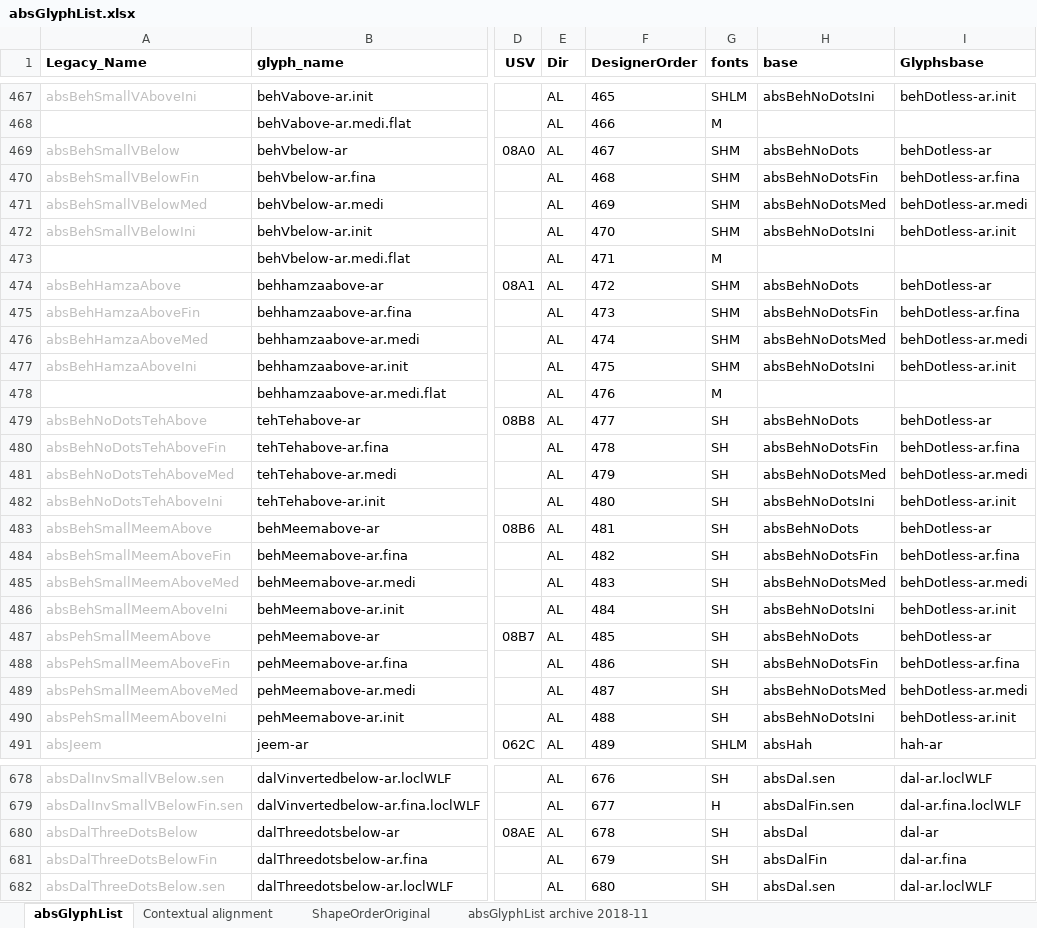
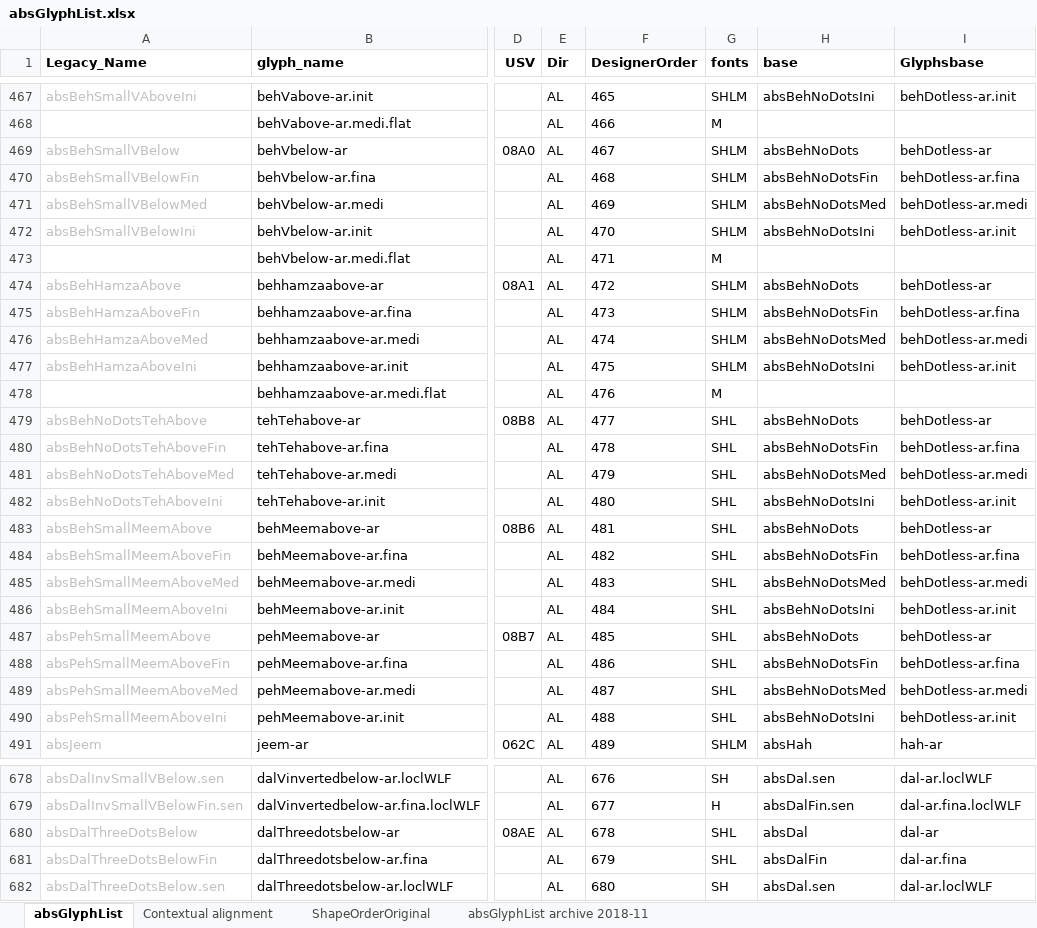
Before and after one commit to silnrsi/font-arab-tools, an Excel workbook: absGlyphList/absGlyphList.xlsx, sheet absGlyphList, drawn as a sheet; only a part is shown, gaps mark what is left out; values as stored, in another font and other column widths than the file's, no borders; charts and pictures not drawn; the diff covers the shown part only; the diff names each change by its address in the sheet, - before the commit and + after, or states it on an @@ line.

Commit message:
[ABS-2373] Added L to glyphs from the U+08A0..U+08FF range.

```diff
--- a/absGlyphList/absGlyphList.xlsx (sheet absGlyphList)
+++ b/absGlyphList/absGlyphList.xlsx (sheet absGlyphList)
-G469:G472 (fonts): SHM
+G469:G472 (fonts): SHLM
-G474:G477 (fonts): SHM
+G474:G477 (fonts): SHLM
-G479:G490 (fonts): SH
+G479:G490 (fonts): SHL
-G680:G681 (fonts): SH
+G680:G681 (fonts): SHL
```
Also changed, not shown: 119 edited cells elsewhere in this sheet, 1 other file.
